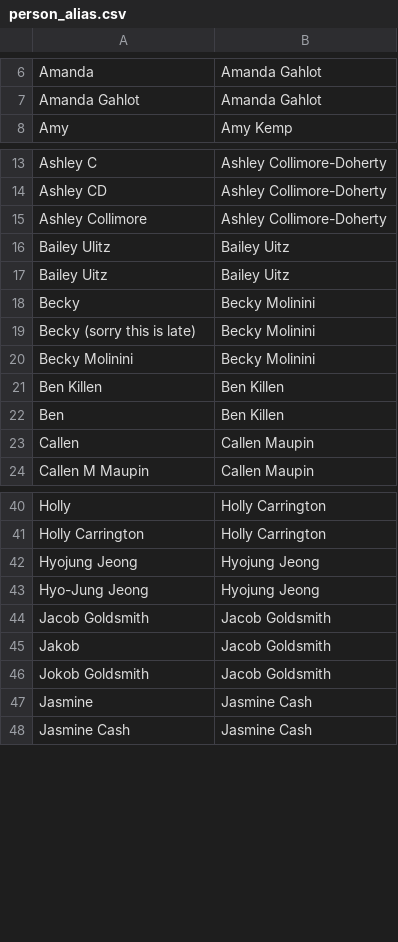
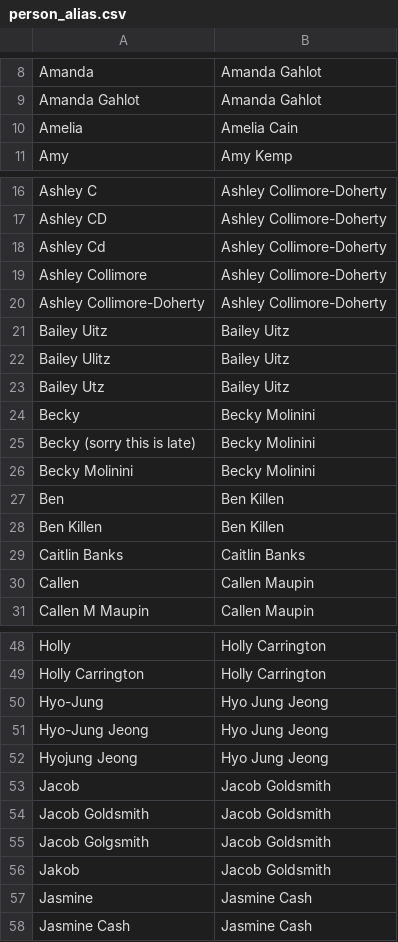
Before and after one commit to ohspc89/reprorehab2025, a CSV file: contents/TA_Project/Jin/data/reference/person_alias.csv, drawn as a sheet; only a part is shown, gaps mark what is left out; the diff covers the shown part only.

```diff
--- a/contents/TA_Project/Jin/data/reference/person_alias.csv
+++ b/contents/TA_Project/Jin/data/reference/person_alias.csv
@@ -7,0 +10 @@
+Amelia,Amelia Cain
@@ -14,0 +18 @@
+Ashley Cd,Ashley Collimore-Doherty
@@ -15,0 +20,2 @@
+Ashley Collimore-Doherty,Ashley Collimore-Doherty
+Bailey Uitz,Bailey Uitz
@@ -17 +23 @@
-"Bailey Uitz","Bailey Uitz"
+Bailey Utz,Bailey Uitz
@@ -20,0 +27 @@
+Ben,Ben Killen
@@ -22 +29 @@
-"Ben","Ben Killen"
+Caitlin Banks,Caitlin Banks
@@ -42,2 +50,4 @@
-"Hyojung Jeong","Hyojung Jeong"
-"Hyo-Jung Jeong","Hyojung Jeong"
+Hyo-Jung,Hyo Jung Jeong
+Hyo-Jung Jeong,Hyo Jung Jeong
+Hyojung Jeong,Hyo Jung Jeong
+Jacob,Jacob Goldsmith
@@ -44,0 +55 @@
+Jacob Golgsmith,Jacob Goldsmith
@@ -46 +56,0 @@
-"Jokob Goldsmith","Jacob Goldsmith"
```
Also changed, not shown: 66 added rows, 1 removed row and 4 edited cells elsewhere in this file, contents/TA_Project/Jin/data/reference/person_master.csv.
